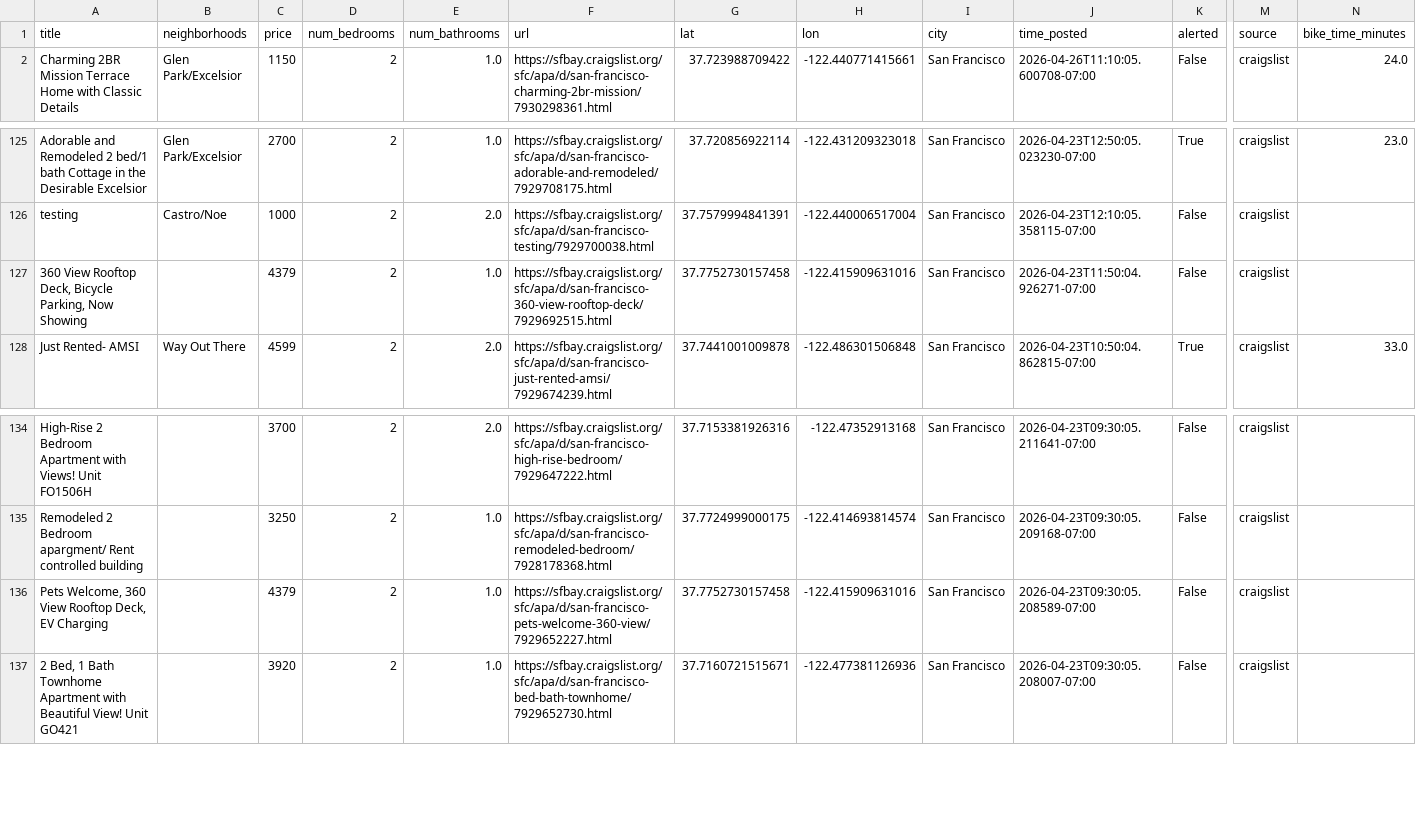
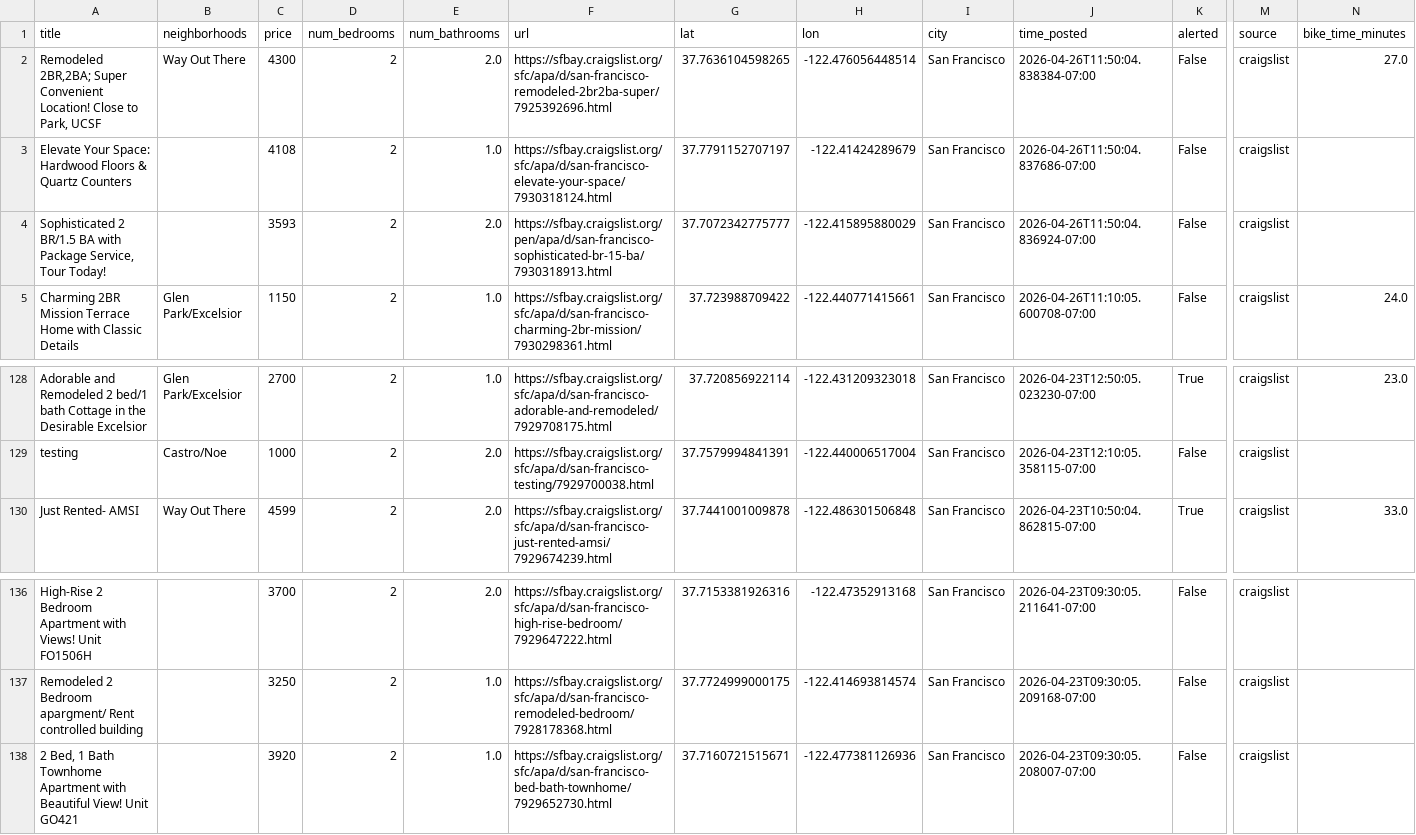
Before and after one commit to dHbdHbdHb/craigslist_alert, a CSV file: craigslist_data/listings_active.csv, drawn as a sheet; only a part is shown, gaps mark what is left out; removed rows and columns are numbered as before the commit, all else as after; rows hold the shown columns only; the diff names each change by its address in the sheet, - before the commit and + after, or states it on an @@ line.

Commit message:
Auto-update listings: 2026-04-26 11:52:06

```diff
--- a/craigslist_data/listings_active.csv
+++ b/craigslist_data/listings_active.csv
+row 2: Remodeled 2BR,2BA; Super Convenient Location! Close to Park, UCSF | Way Out There | 4300 | 2 | 2.0 | https://sfbay.craigslist.org/sfc/apa/d/san-francisco-remodeled-2br2ba-super/7925392696.html | 37.7636104598265 | -122.476056448514 | San Francisco | 2026-04-26T11:50:04.838384-07:00 | False | craigslist | 27.0
+row 3: Elevate Your Space: Hardwood Floors & Quartz Counters |  | 4108 | 2 | 1.0 | https://sfbay.craigslist.org/sfc/apa/d/san-francisco-elevate-your-space/7930318124.html | 37.7791152707197 | -122.41424289679 | San Francisco | 2026-04-26T11:50:04.837686-07:00 | False | craigslist
+row 4: Sophisticated 2 BR/1.5 BA with Package Service, Tour Today! |  | 3593 | 2 | 2.0 | https://sfbay.craigslist.org/pen/apa/d/san-francisco-sophisticated-br-15-ba/7930318913.html | 37.7072342775777 | -122.415895880029 | San Francisco | 2026-04-26T11:50:04.836924-07:00 | False | craigslist
-row 127: 360 View Rooftop Deck, Bicycle Parking, Now Showing |  | 4379 | 2 | 1.0 | https://sfbay.craigslist.org/sfc/apa/d/san-francisco-360-view-rooftop-deck/7929692515.html | 37.7752730157458 | -122.415909631016 | San Francisco | 2026-04-23T11:50:04.926271-07:00 | False | craigslist
-row 136: Pets Welcome, 360 View Rooftop Deck, EV Charging |  | 4379 | 2 | 1.0 | https://sfbay.craigslist.org/sfc/apa/d/san-francisco-pets-welcome-360-view/7929652227.html | 37.7752730157458 | -122.415909631016 | San Francisco | 2026-04-23T09:30:05.208589-07:00 | False | craigslist
```
Also changed, not shown: 1 other file.
